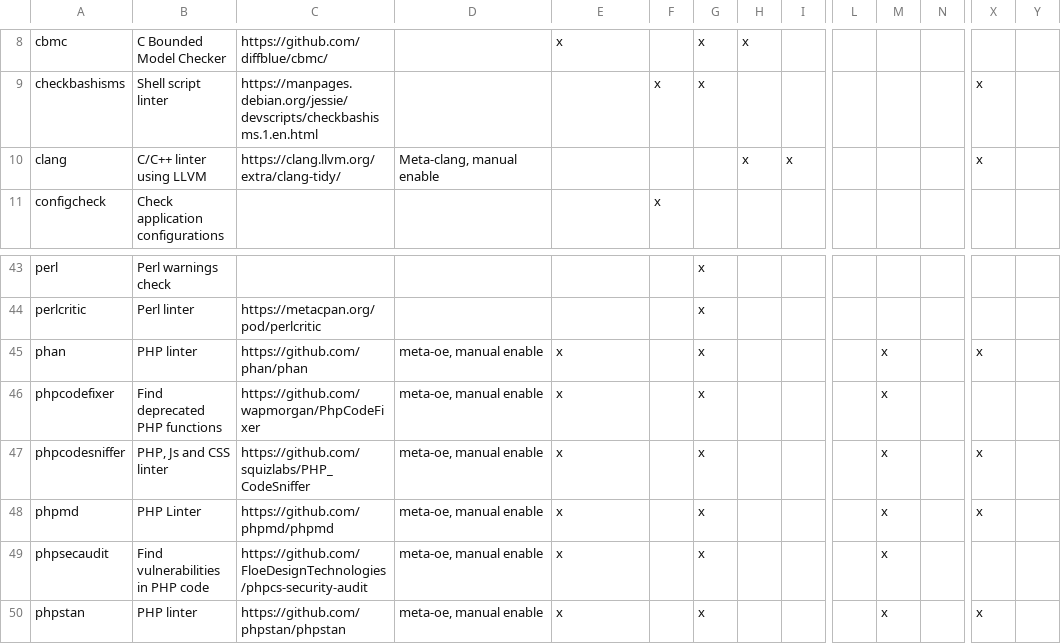
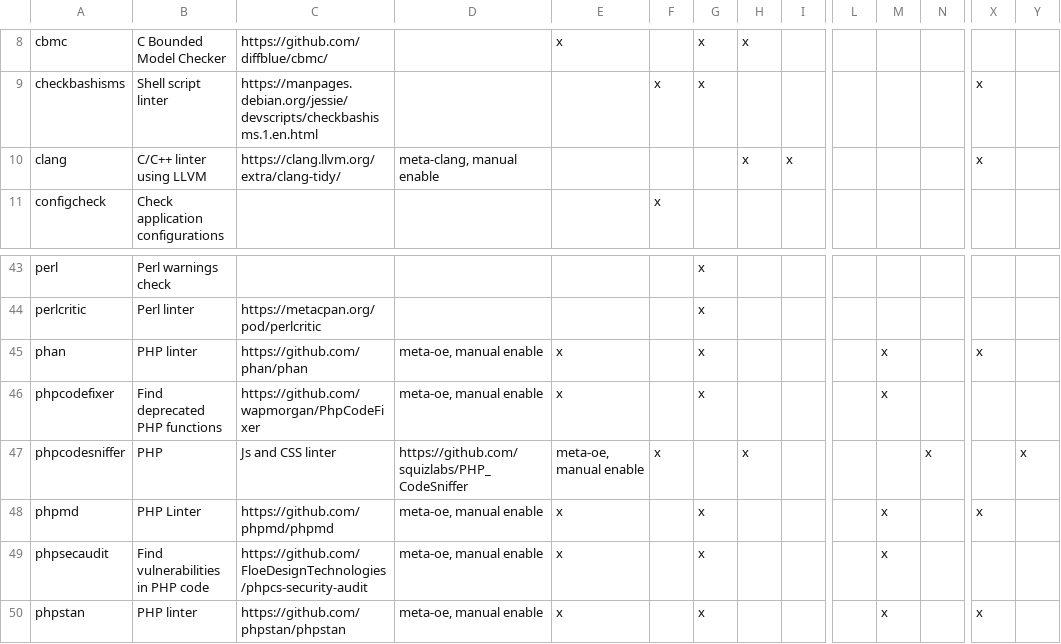
Before and after one commit to priv-kweihmann/meta-sca, a CSV file: files/module_list.csv, drawn as a sheet; only a part is shown, gaps mark what is left out; the diff names each change by its address in the sheet, - before the commit and + after, or states it on an @@ line.

```diff
--- a/files/module_list.csv
+++ b/files/module_list.csv
-D10: Meta-clang, manual enable
+D10: meta-clang, manual enable
-B47: PHP, Js and CSS linter
+B47: PHP
-C47: https://github.com/squizlabs/PHP_CodeSniffer
+C47: Js and CSS linter
-D47: meta-oe, manual enable
+D47: https://github.com/squizlabs/PHP_CodeSniffer
-E47: x
+E47: meta-oe, manual enable
-F47: (empty)
+F47: x
-G47: x
+G47: (empty)
-H47: (empty)
+H47: x
-M47: x
+M47: (empty)
-N47: (empty)
+N47: x
-X47: x
+X47: (empty)
-Y47: (empty)
+Y47: x
```
Also changed, not shown: 1 other file.
